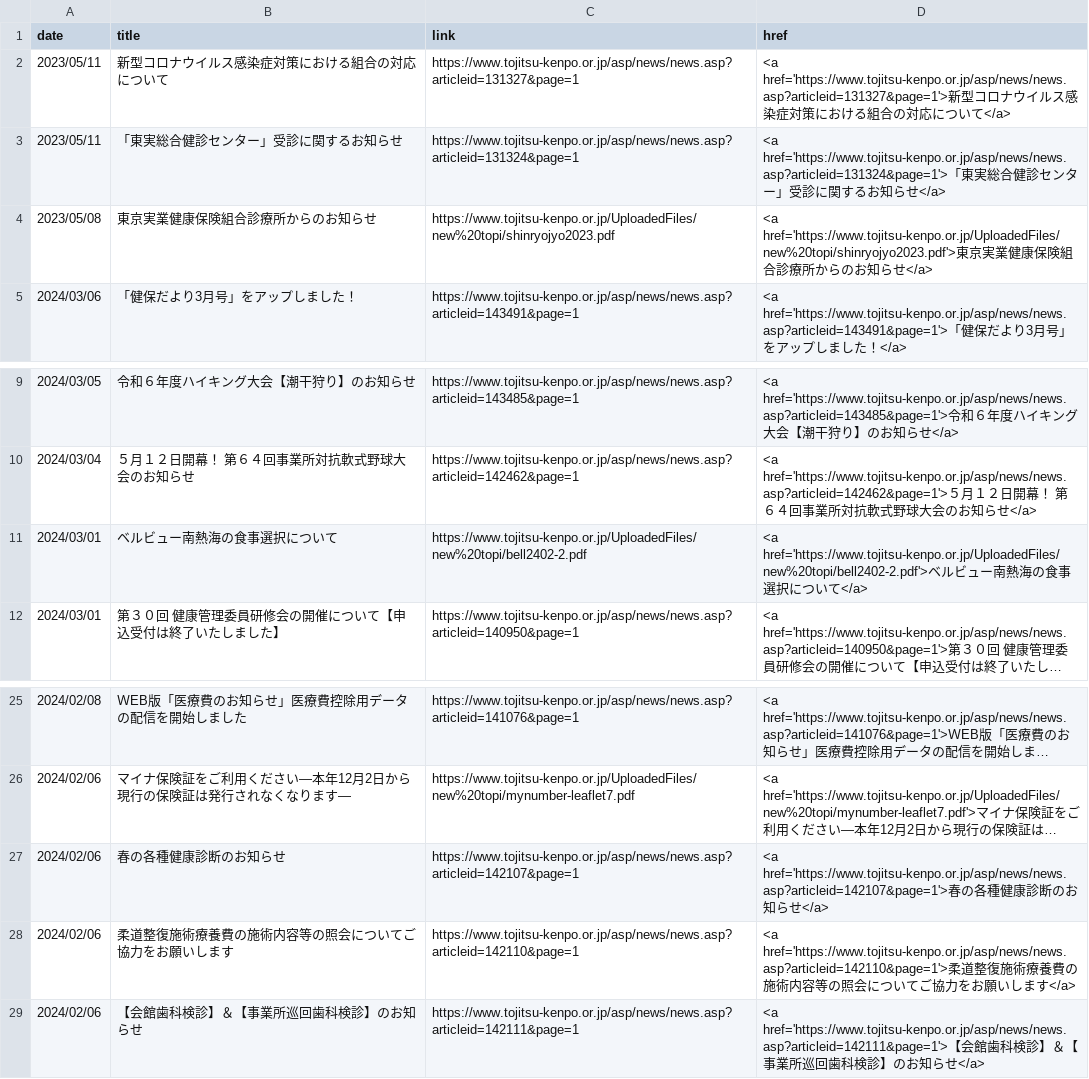
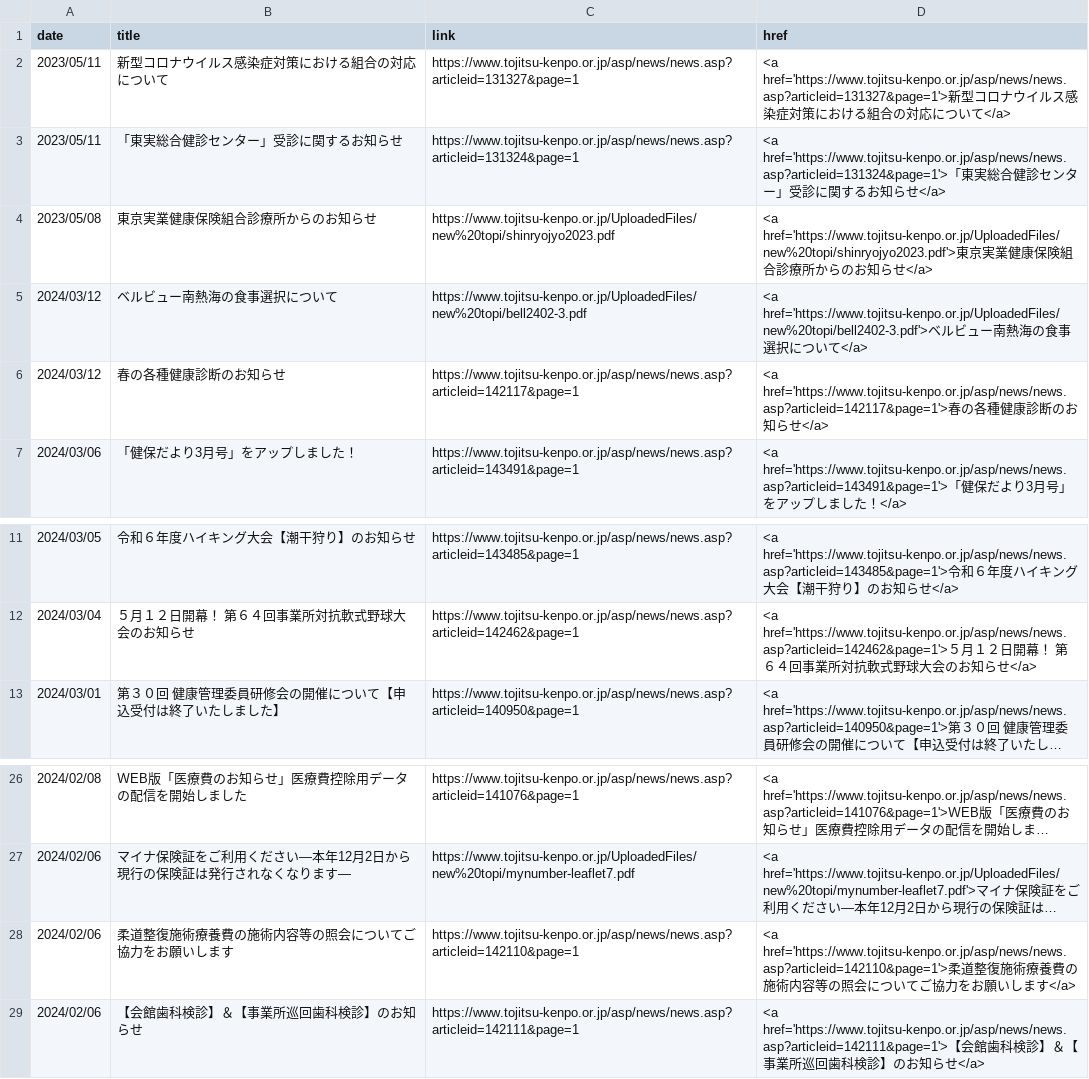
Before and after one commit to nuevocs/webscraping-change-notification, a CSV file: current.csv, drawn as a sheet; only a part is shown, gaps mark what is left out; long unchanged cells end in …; removed rows and columns are numbered as before the commit, all else as after; the diff names each change by its address in the sheet, - before the commit and + after, or states it on an @@ line.

```diff
--- a/current.csv
+++ b/current.csv
+row 5: 2024/03/12 | ベルビュー南熱海の食事選択について | https://www.tojitsu-kenpo.or.jp/UploadedFiles/new%20topi/bell2402-3.pdf | <a href='https://www.tojitsu-kenpo.or.jp/UploadedFiles/new%20topi/bell2402-3.pdf'>ベルビュー南熱海の食事選択について</a>
+row 6: 2024/03/12 | 春の各種健康診断のお知らせ | https://www.tojitsu-kenpo.or.jp/asp/news/news.asp?articleid=142117&page=1 | <a href='https://www.tojitsu-kenpo.or.jp/asp/news/news.asp?articleid=142117&page=1'>春の各種健康診断のお知らせ</a>
-row 11: 2024/03/01 | ベルビュー南熱海の食事選択について | https://www.tojitsu-kenpo.or.jp/UploadedFiles/new%20topi/bell2402-2.pdf | <a href='https://www.tojitsu-kenpo.or.jp/UploadedFiles/new%20topi/bell2402-2.pdf'>ベルビュー南熱海の食事選択について</a>
-row 27: 2024/02/06 | 春の各種健康診断のお知らせ | https://www.tojitsu-kenpo.or.jp/asp/news/news.asp?articleid=142107&page=1 | <a href='https://www.tojitsu-kenpo.or.jp/asp/news/news.asp?articleid=142107&page=1'>春の各種健康診断のお知らせ</a>
```
